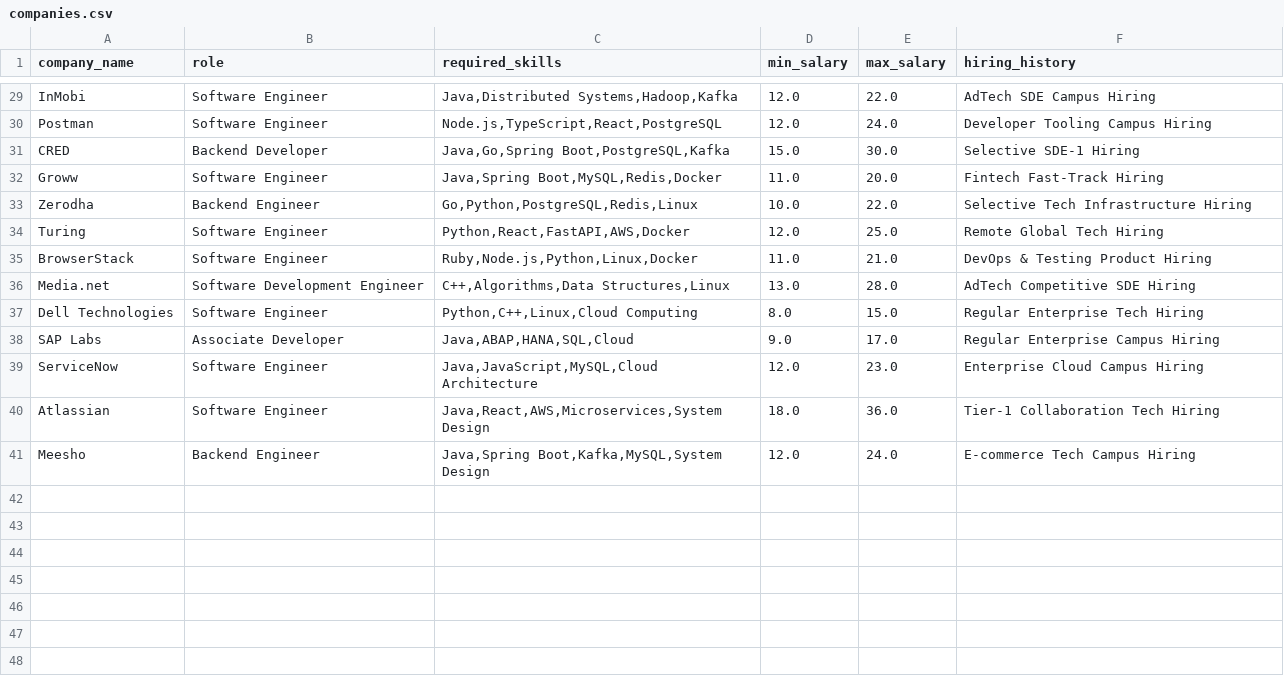
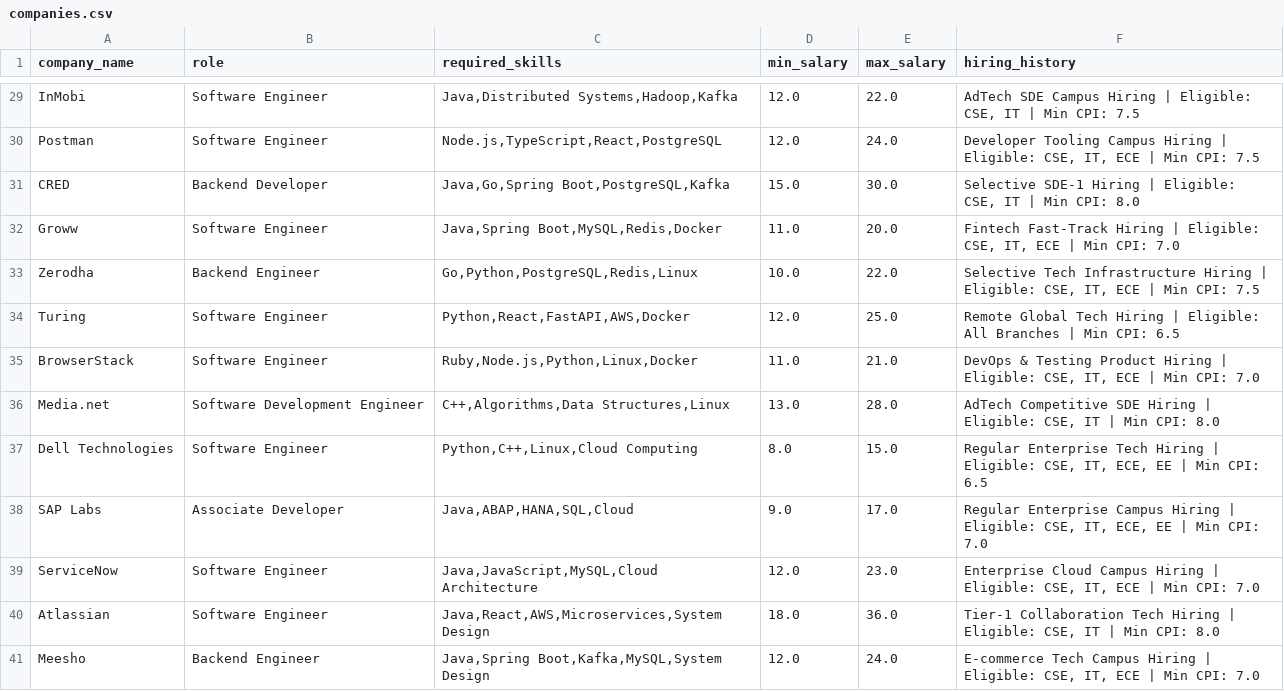
Before and after one commit to raj-Manish/AI-Placement-Intelligence-Platform, a CSV file: data/companies.csv, drawn as a sheet; only a part is shown, gaps mark what is left out; the diff covers the shown part only; the diff names each change by its address in the sheet, - before the commit and + after, or states it on an @@ line.

Commit message:
feat: add CPI and academic branch to student profile and update companies.csv with branch & CPI eligibility criteria

```diff
--- a/data/companies.csv
+++ b/data/companies.csv
-F29 (hiring_history): AdTech SDE Campus Hiring
+F29 (hiring_history): AdTech SDE Campus Hiring | Eligible: CSE, IT | Min CPI: 7.5
-F30 (hiring_history): …Campus Hiring
+F30 (hiring_history): …Campus Hiring | Eligible: CSE, IT, ECE | Min CPI: 7.5
-F31 (hiring_history): Selective SDE-1 Hiring
+F31 (hiring_history): Selective SDE-1 Hiring | Eligible: CSE, IT | Min CPI: 8.0
-F32 (hiring_history): Fintech Fast-Track Hiring
+F32 (hiring_history): Fintech Fast-Track Hiring | Eligible: CSE, IT, ECE | Min CPI: 7.0
-F33 (hiring_history): …Infrastructure Hiring
+F33 (hiring_history): …Infrastructure Hiring | Eligible: CSE, IT, ECE | Min CPI: 7.5
-F34 (hiring_history): Remote Global Tech Hiring
+F34 (hiring_history): Remote Global Tech Hiring | Eligible: All Branches | Min CPI: 6.5
-F35 (hiring_history): …Product Hiring
+F35 (hiring_history): …Product Hiring | Eligible: CSE, IT, ECE | Min CPI: 7.0
-F36 (hiring_history): …SDE Hiring
+F36 (hiring_history): …SDE Hiring | Eligible: CSE, IT | Min CPI: 8.0
-F37 (hiring_history): …Tech Hiring
+F37 (hiring_history): …Tech Hiring | Eligible: CSE, IT, ECE, EE | Min CPI: 6.5
-F38 (hiring_history): …Campus Hiring
+F38 (hiring_history): …Campus Hiring | Eligible: CSE, IT, ECE, EE | Min CPI: 7.0
-F39 (hiring_history): …Campus Hiring
+F39 (hiring_history): …Campus Hiring | Eligible: CSE, IT, ECE | Min CPI: 7.0
-F40 (hiring_history): …Tech Hiring
+F40 (hiring_history): …Tech Hiring | Eligible: CSE, IT | Min CPI: 8.0
-F41 (hiring_history): …Campus Hiring
+F41 (hiring_history): …Campus Hiring | Eligible: CSE, IT, ECE | Min CPI: 7.0
```
Also changed, not shown: 27 edited cells elsewhere in this file, 7 other files.
